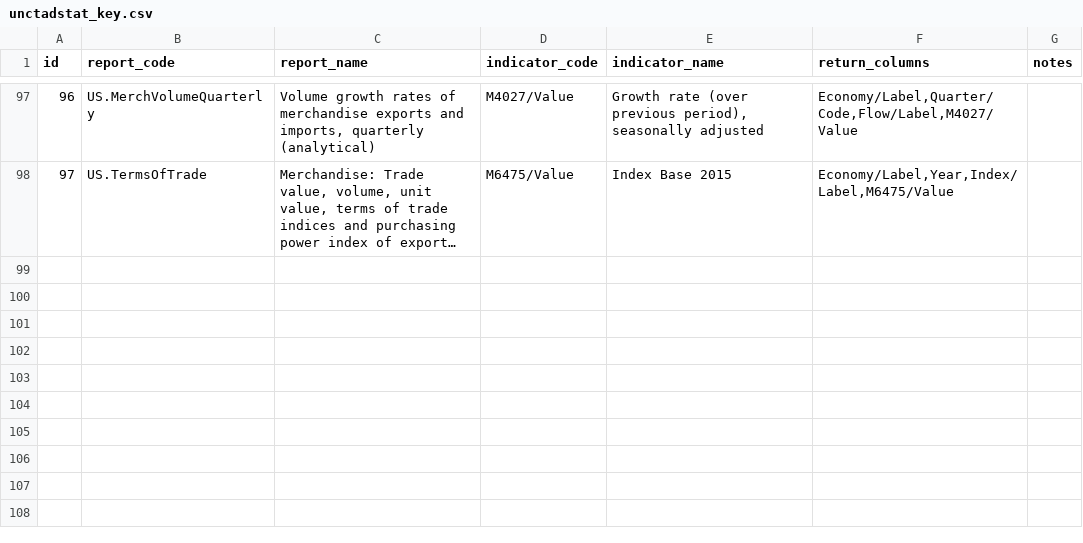
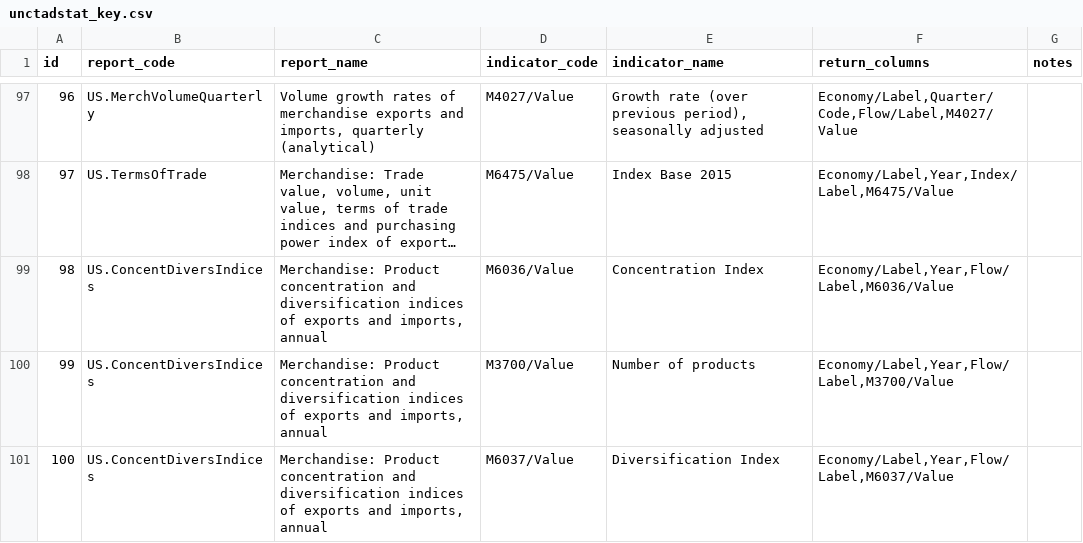
Before and after one commit to dhopp1/statschat, a CSV file: metadata/unctadstat_key.csv, drawn as a sheet; only a part is shown, gaps mark what is left out; long unchanged cells end in …; the diff names each change by its address in the sheet, - before the commit and + after, or states it on an @@ line.

Commit message:
Add concentration index

```diff
--- a/metadata/unctadstat_key.csv
+++ b/metadata/unctadstat_key.csv
+row 99: 98 | US.ConcentDiversIndices | Merchandise: Product concentration and diversification indices of exports and imports, annual | M6036/Value | Concentration Index | Economy/Label,Year,Flow/Label,M6036/Value
+row 100: 99 | US.ConcentDiversIndices | Merchandise: Product concentration and diversification indices of exports and imports, annual | M3700/Value | Number of products | Economy/Label,Year,Flow/Label,M3700/Value
+row 101: 100 | US.ConcentDiversIndices | Merchandise: Product concentration and diversification indices of exports and imports, annual | M6037/Value | Diversification Index | Economy/Label,Year,Flow/Label,M6037/Value
```
